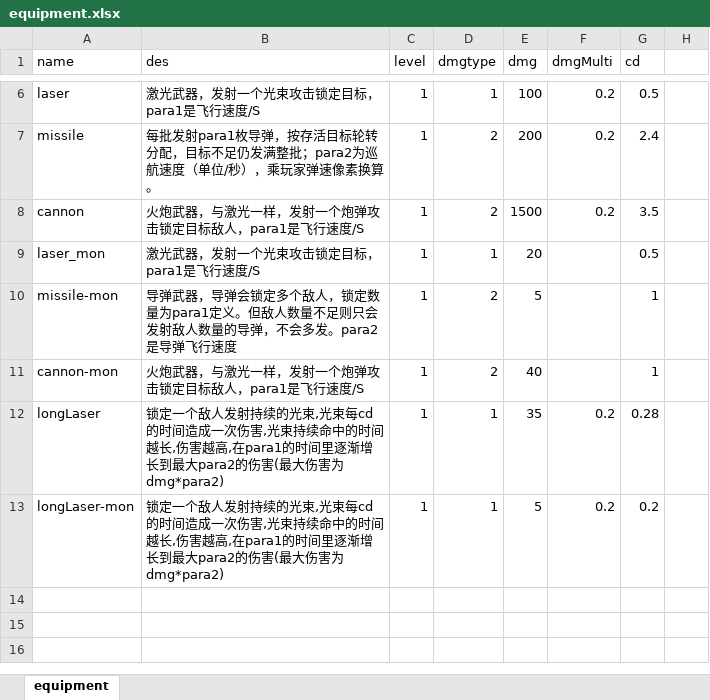
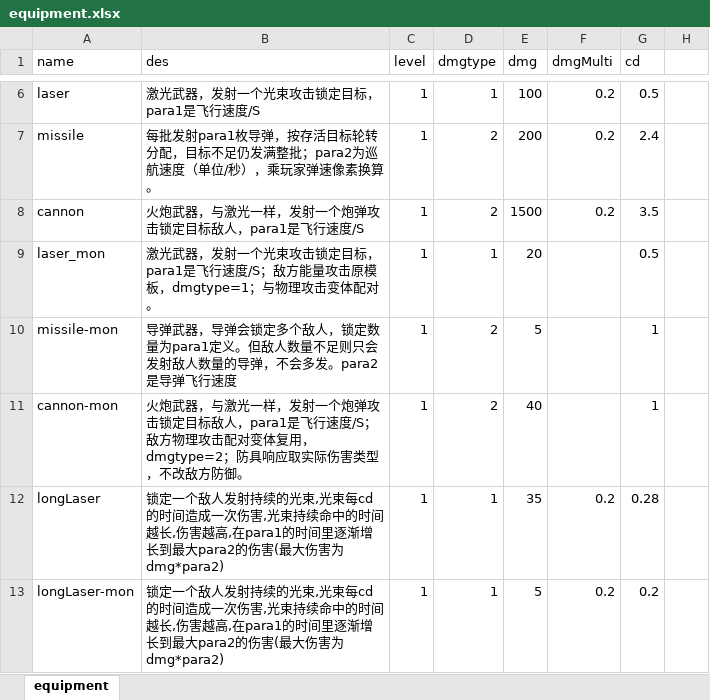
Before and after one commit to rlmclmc2-boop/space_idle, an Excel workbook: space-battleship/config_excel/equipment.xlsx, sheet equipment, drawn as a sheet; only a part is shown, gaps mark what is left out; values as stored, in another font and other column widths than the file's, no borders; the diff names each change by its address in the sheet, - before the commit and + after, or states it on an @@ line.

```diff
--- a/space-battleship/config_excel/equipment.xlsx (sheet equipment)
+++ b/space-battleship/config_excel/equipment.xlsx (sheet equipment)
-B9 (des): …行速度/S
+B9 (des): …行速度/S；敌方能量攻击原模板，dmgtype=1；与物理攻击变体配对。
-B11 (des): …行速度/S
+B11 (des): …行速度/S；敌方物理攻击配对变体复用，dmgtype=2；防具响应取实际伤害类型，不改敌方防御。
```
Also changed, not shown: space-battleship/config_excel/battle_design.xlsx, space-battleship/config_excel/mon.xlsx, 14 other files.
